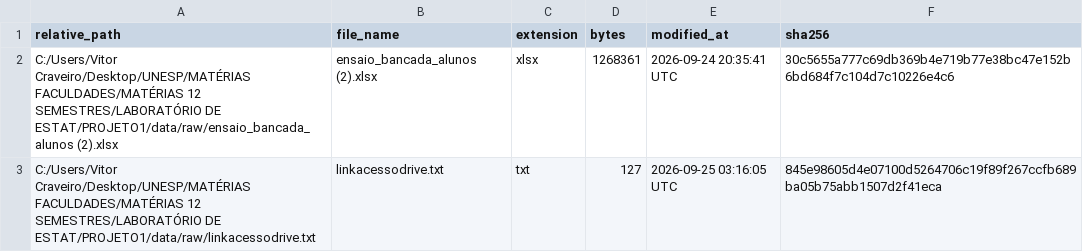
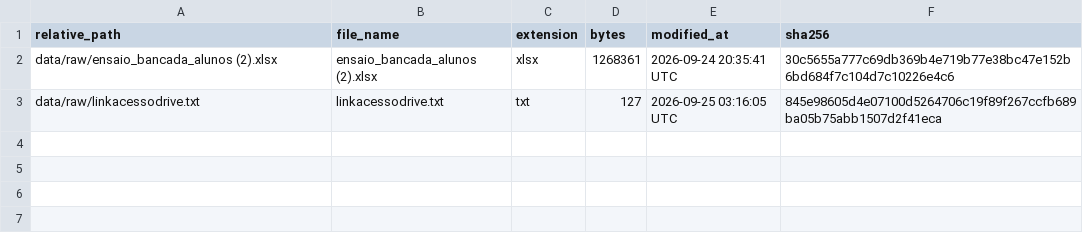
Before and after one commit to Vitor-Craveiro-Unesp/SISTEMA_ADAPTATIVO_FLUIDOS_CORTE, a CSV file: results/audit/raw_file_inventory_v1.csv, drawn as a sheet.

```diff
--- a/results/audit/raw_file_inventory_v1.csv
+++ b/results/audit/raw_file_inventory_v1.csv
@@ -1,3 +1,3 @@
 "relative_path","file_name","extension","bytes","modified_at","sha256"
-"C:/Users/Vitor Craveiro/Desktop/UNESP/MATÉRIAS FACULDADES/MATÉRIAS 12 SEMESTRES/LABORATÓRIO DE ESTAT/PROJETO1/data/raw/ensaio_bancada_alunos (2).xlsx","ensaio_bancada_alunos (2).xlsx","xlsx",1268361,"2026-09-24 20:35:41 UTC","30c5655a777c69db369b4e719b77e38bc47e152b6bd684f7c104d7c10226e4c6"
-"C:/Users/Vitor Craveiro/Desktop/UNESP/MATÉRIAS FACULDADES/MATÉRIAS 12 SEMESTRES/LABORATÓRIO DE ESTAT/PROJETO1/data/raw/linkacessodrive.txt","linkacessodrive.txt","txt",127,"2026-09-25 03:16:05 UTC","845e98605d4e07100d5264706c19f89f267ccfb689ba05b75abb1507d2f41eca"
+"data/raw/ensaio_bancada_alunos (2).xlsx","ensaio_bancada_alunos (2).xlsx","xlsx",1268361,"2026-09-24 20:35:41 UTC","30c5655a777c69db369b4e719b77e38bc47e152b6bd684f7c104d7c10226e4c6"
+"data/raw/linkacessodrive.txt","linkacessodrive.txt","txt",127,"2026-09-25 03:16:05 UTC","845e98605d4e07100d5264706c19f89f267ccfb689ba05b75abb1507d2f41eca"
```
Also changed, not shown: results/audit/sheet_inventory_v1.csv, results/audit/working_copy_verification_v1.csv, 2 other files.
